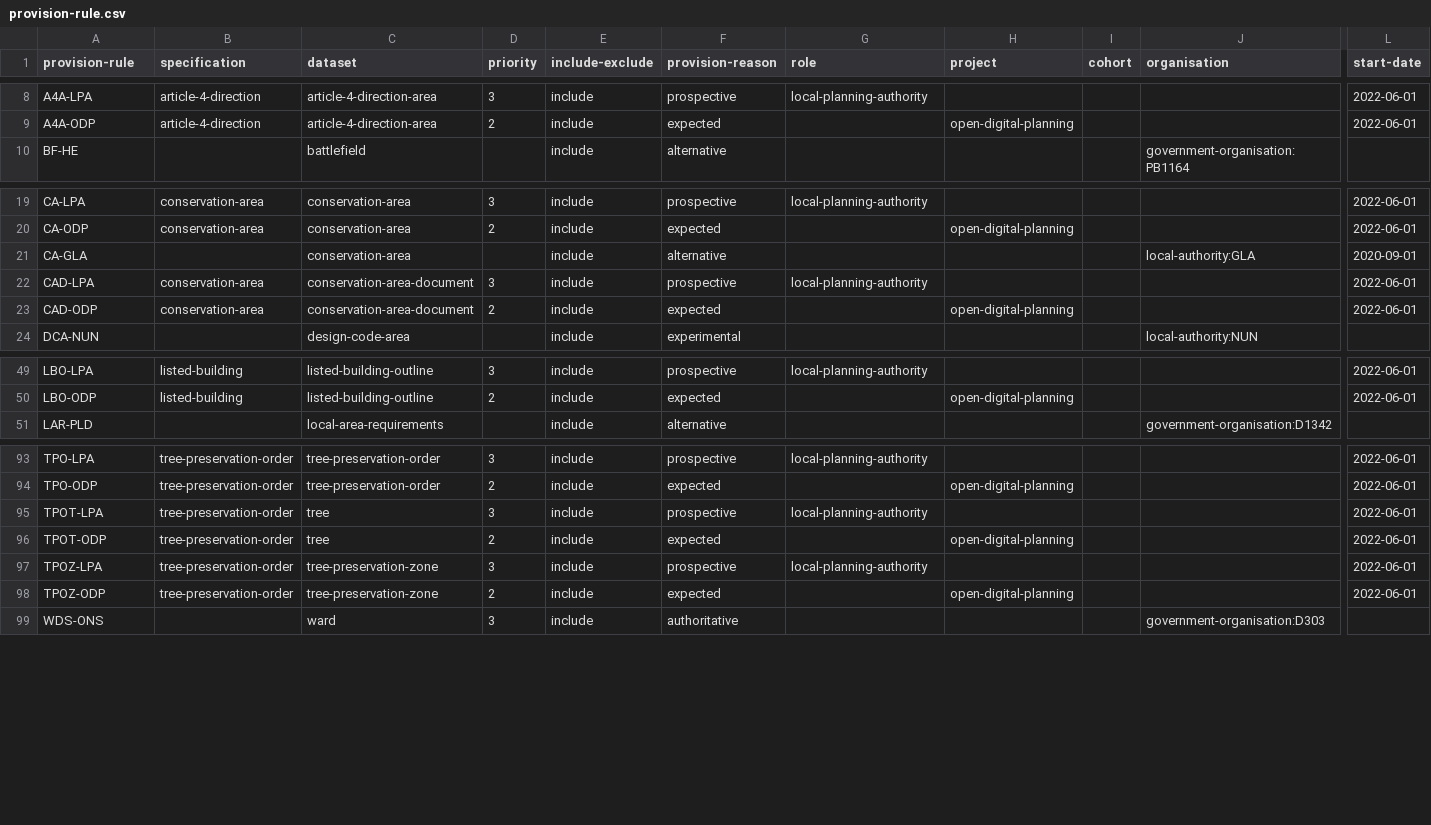
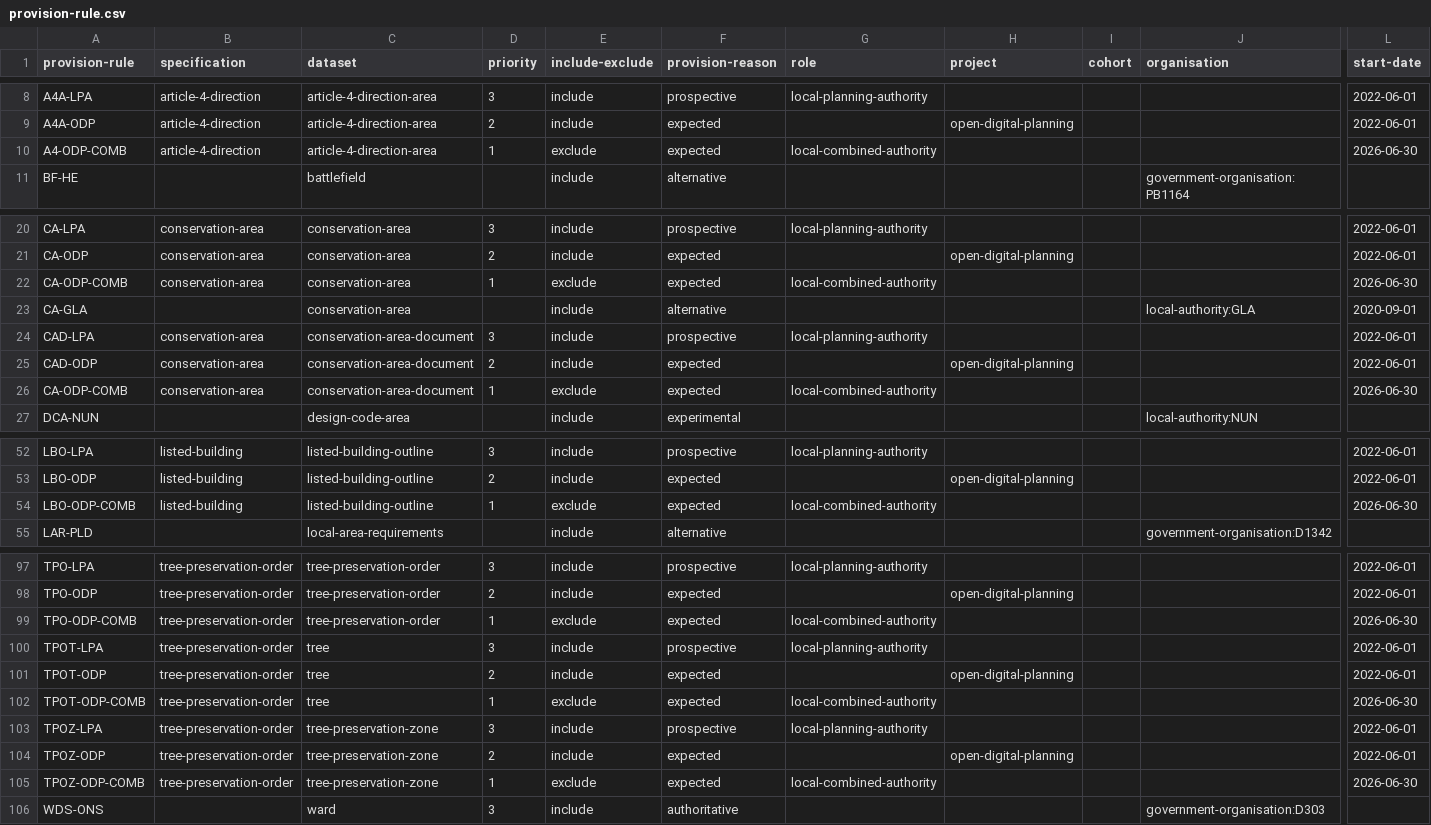
Before and after one commit to digital-land/specification, a CSV file: content/provision-rule.csv, drawn as a sheet; only a part is shown, gaps mark what is left out; rows hold the shown columns only; the diff names each change by its address in the sheet, - before the commit and + after, or states it on an @@ line.

Commit message:
Update provision-rule.csv

```diff
--- a/content/provision-rule.csv
+++ b/content/provision-rule.csv
+row 10: A4-ODP-COMB | article-4-direction | article-4-direction-area | 1 | exclude | expected | local-combined-authority |  |  |  | 2026-06-30
+row 22: CA-ODP-COMB | conservation-area | conservation-area | 1 | exclude | expected | local-combined-authority |  |  |  | 2026-06-30
+row 26: CA-ODP-COMB | conservation-area | conservation-area-document | 1 | exclude | expected | local-combined-authority |  |  |  | 2026-06-30
+row 54: LBO-ODP-COMB | listed-building | listed-building-outline | 1 | exclude | expected | local-combined-authority |  |  |  | 2026-06-30
+row 99: TPO-ODP-COMB | tree-preservation-order | tree-preservation-order | 1 | exclude | expected | local-combined-authority |  |  |  | 2026-06-30
+row 102: TPOT-ODP-COMB | tree-preservation-order | tree | 1 | exclude | expected | local-combined-authority |  |  |  | 2026-06-30
+row 105: TPOZ-ODP-COMB | tree-preservation-order | tree-preservation-zone | 1 | exclude | expected | local-combined-authority |  |  |  | 2026-06-30
```
